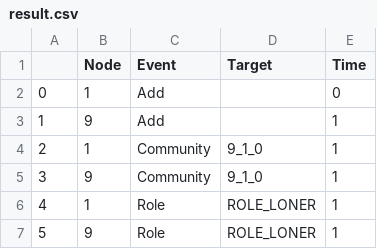
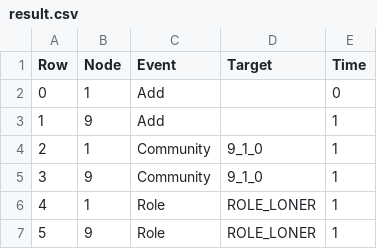
Before and after one commit to VincentToups/screamviz, a CSV file: result.csv, drawn as a sheet; only a part is shown.

Commit message:
Add row title

```diff
--- a/result.csv
+++ b/result.csv
@@ -1,2 +1,2 @@
-,Node,Event,Target,Time
+Row,Node,Event,Target,Time
 0,1,Add,,0
```
